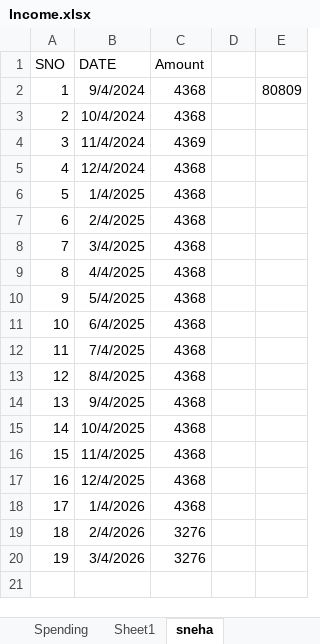
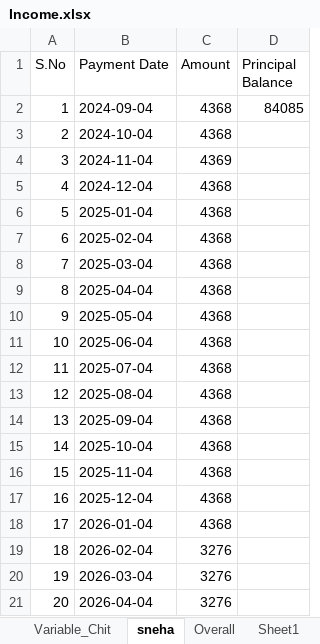
Before and after one commit to venkattj/dashboard, an Excel workbook: financial_dashboard/Income.xlsx, sheet sneha, drawn as a sheet; values as stored, in another font and other column widths than the file's, no borders; removed rows and columns are numbered as before the commit, all else as after; the diff names each change by its address in the sheet, - before the commit and + after, or states it on an @@ line.

```diff
--- a/financial_dashboard/Income.xlsx (sheet sneha)
+++ b/financial_dashboard/Income.xlsx (sheet sneha)
@@ sheet tab order changed: Variable_Chit | sneha | Overall | Sheet1 @@
-column B (DATE), rows 2-20: 9/4/2024 | 10/4/2024 | 11/4/2024 | 12/4/2024 | 1/4/2025 | 2/4/2025 | 3/4/2025 | 4/4/2025 | 5/4/2025 | 6/4/2025 | 7/4/2025 | 8/4/2025 | 9/4/2025 | 10/4/2025 | 11/4/2025 | 12/4/2025 | 1/4/2026 | 2/4/2026 | 3/4/2026
+column B (Payment Date), rows 2-20: 2024-09-04 | 2024-10-04 | 2024-11-04 | 2024-12-04 | 2025-01-04 | 2025-02-04 | 2025-03-04 | 2025-04-04 | 2025-05-04 | 2025-06-04 | 2025-07-04 | 2025-08-04 | 2025-09-04 | 2025-10-04 | 2025-11-04 | 2025-12-04 | 2026-01-04 | 2026-02-04 | 2026-03-04
-column D, empty
-column E, row 2: 80809
+column D (Principal Balance), row 2: 84085
@@ column A (S.No) renumbered in row 1 @@
+row 21: 20 | 2026-04-04 | 3276
```
Also changed, not shown: sheet Stocks, sheet Fixed Deposit, sheet Mutal Funds, sheet Overall, sheet Users, sheet Sheet1, 6 more sheets, other sheet tabs, formulas that keep their value, 10 other files.
